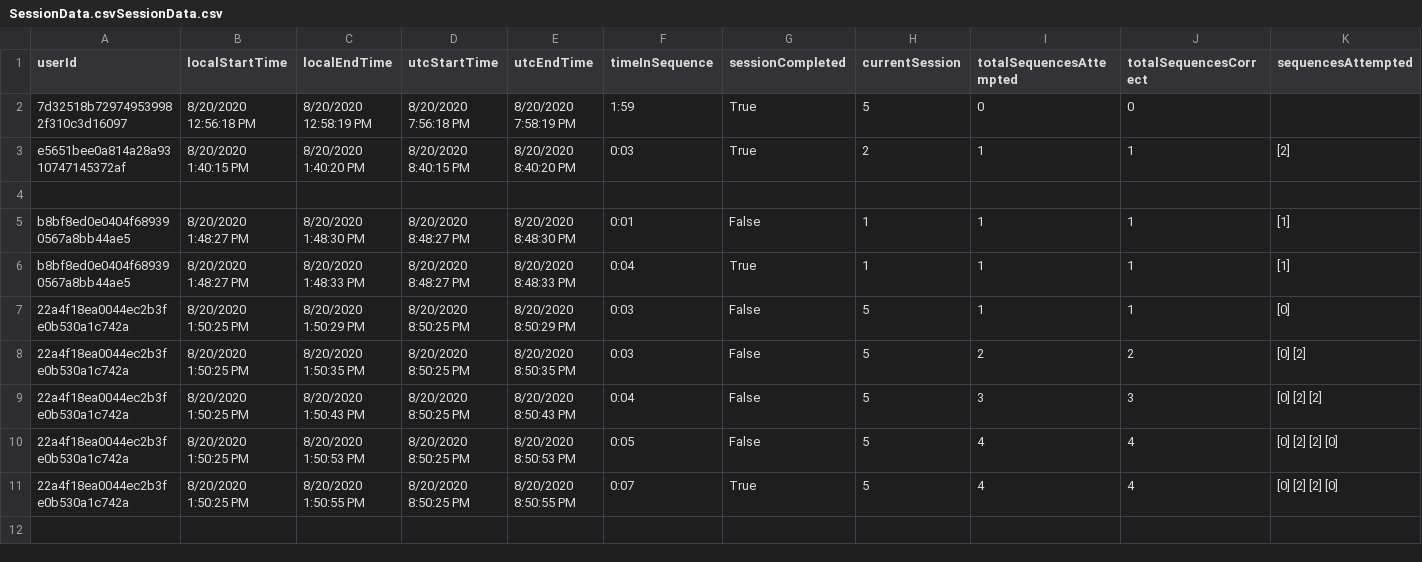
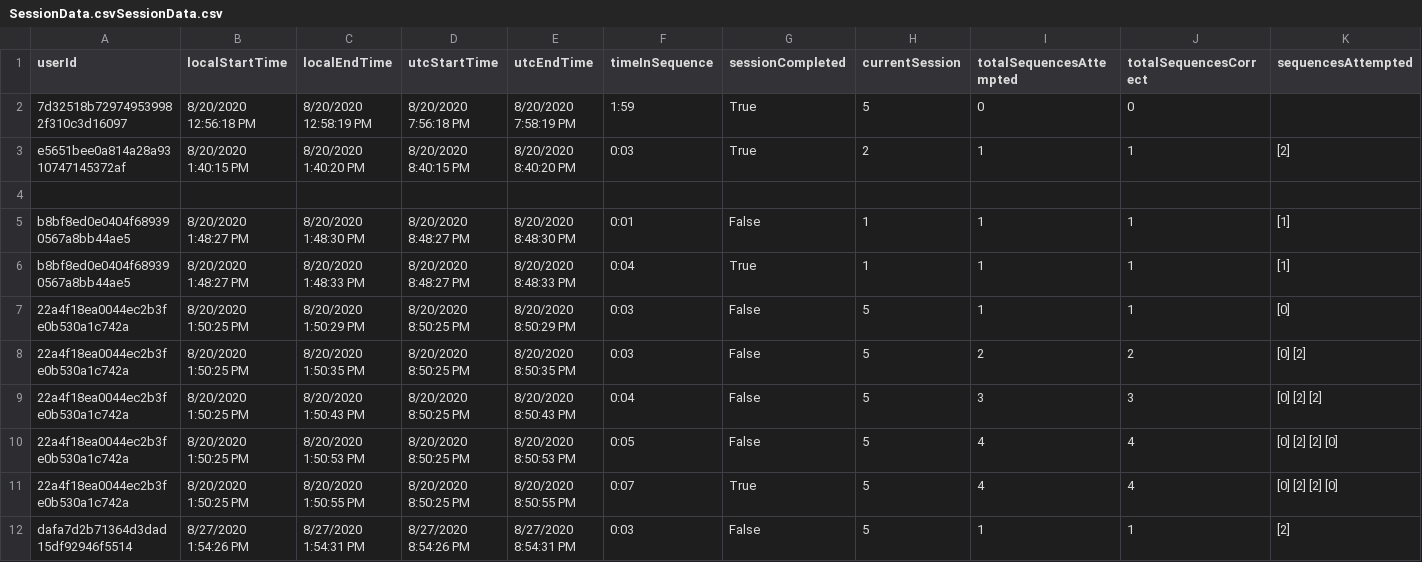
Before and after one commit to ReGame-VR/ReGame-Cognitive-Project, a CSV file: ReGameCognitive/Assets/Resources/SessionData.csvSessionData.csv, drawn as a sheet; only a part is shown; rows hold the shown columns only; the diff names each change by its address in the sheet, - before the commit and + after, or states it on an @@ line.

```diff
--- a/ReGameCognitive/Assets/Resources/SessionData.csvSessionData.csv
+++ b/ReGameCognitive/Assets/Resources/SessionData.csvSessionData.csv
+row 12: dafa7d2b71364d3dad15df92946f5514 | 8/27/2020 1:54:26 PM | 8/27/2020 1:54:31 PM | 8/27/2020 8:54:26 PM | 8/27/2020 8:54:31 PM | 0:03 | False | 5 | 1 | 1 | [2]
```
Also changed, not shown: ReGameCognitive/Assets/Resources/SessionData.csv, 8 other files.
